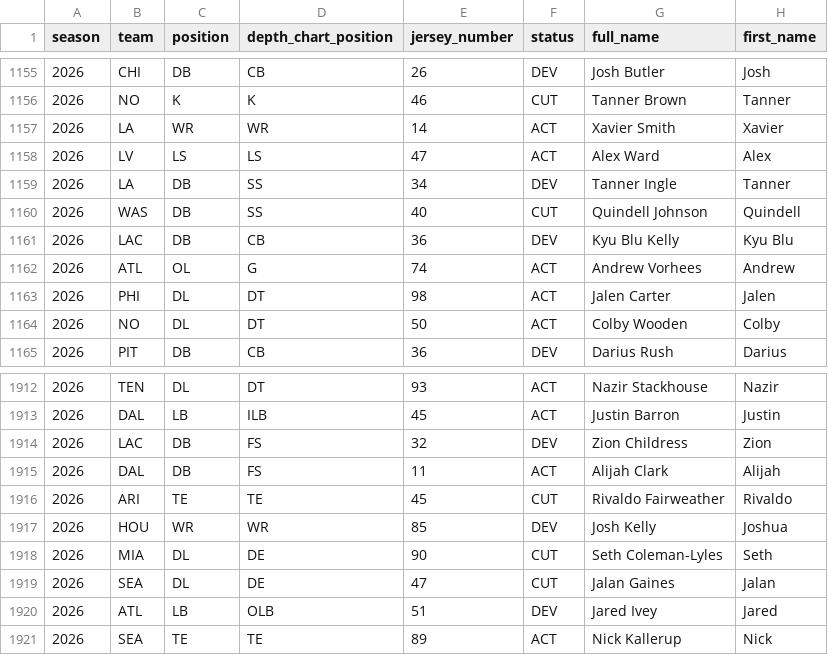
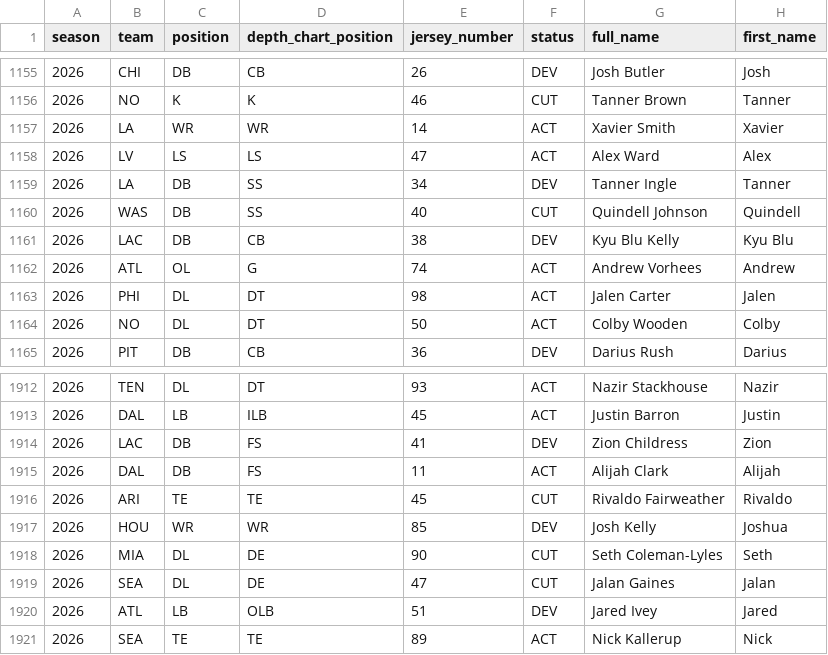
Before and after one commit to Lolindhir/fantasy-app, a CSV file: data-source/providers/nflverse/rosters/raw-2026.csv, drawn as a sheet; only a part is shown, gaps mark what is left out; the diff names each change by its address in the sheet, - before the commit and + after, or states it on an @@ line.

```diff
--- a/data-source/providers/nflverse/rosters/raw-2026.csv
+++ b/data-source/providers/nflverse/rosters/raw-2026.csv
-E1161 (jersey_number): 36
+E1161 (jersey_number): 38
-E1914 (jersey_number): 32
+E1914 (jersey_number): 41
```
Also changed, not shown: data-source/providers/nflverse/schedule-odds/raw-latest.csv, 10 other files.
